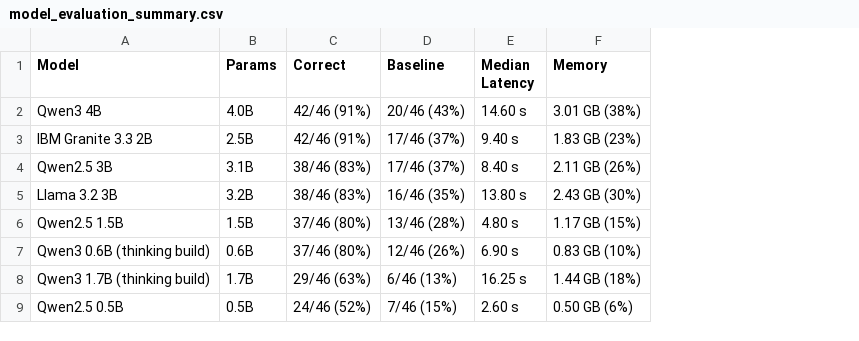
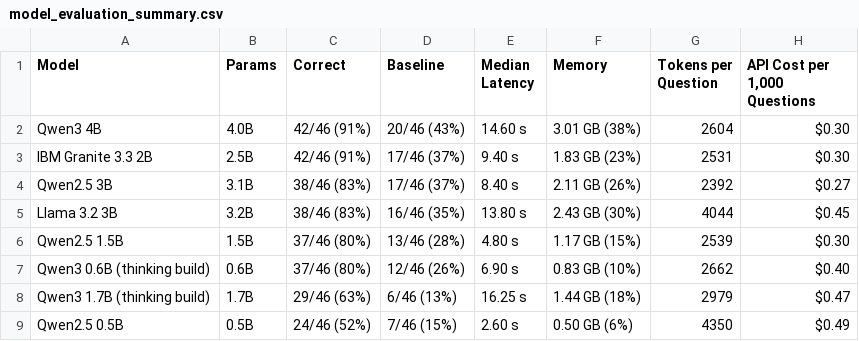
Before and after one commit to rainliu19/fomc-minutes-llm, a CSV file: data/model_evaluation_summary.csv, drawn as a sheet; the diff names each change by its address in the sheet, - before the commit and + after, or states it on an @@ line.

```diff
--- a/data/model_evaluation_summary.csv
+++ b/data/model_evaluation_summary.csv
+column G (Tokens per Question), rows 2-9: 2604 | 2531 | 2392 | 4044 | 2539 | 2662 | 2979 | 4350
+column H (API Cost per 1,000 Questions), rows 2-9: $0.30 | $0.30 | $0.27 | $0.45 | $0.30 | $0.40 | $0.47 | $0.49
```
Also changed, not shown: 24 other files.
